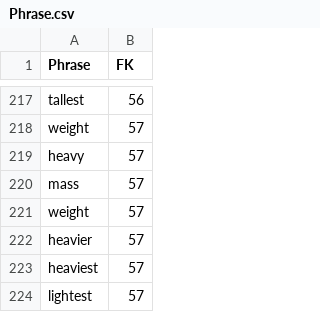
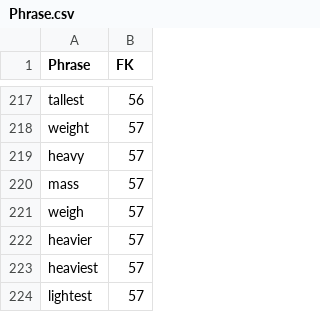
Before and after one commit to jjulian91/NLP_QA_Python, a CSV file: csv_files/Phrase.csv, drawn as a sheet; only a part is shown, gaps mark what is left out.

Commit message:
updated tables

```diff
--- a/csv_files/Phrase.csv
+++ b/csv_files/Phrase.csv
@@ -220,3 +220,3 @@ heavy,57
 mass,57
-weight,57
+weigh,57
 heavier,57
```
Also changed, not shown: 2 other files.
